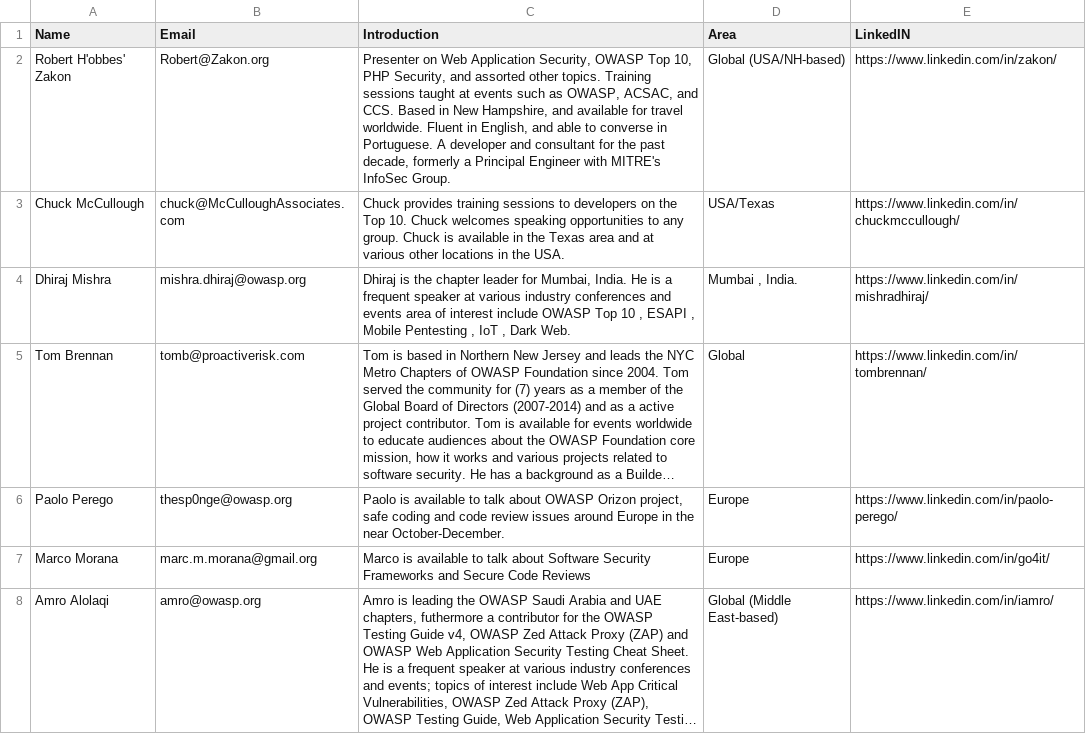
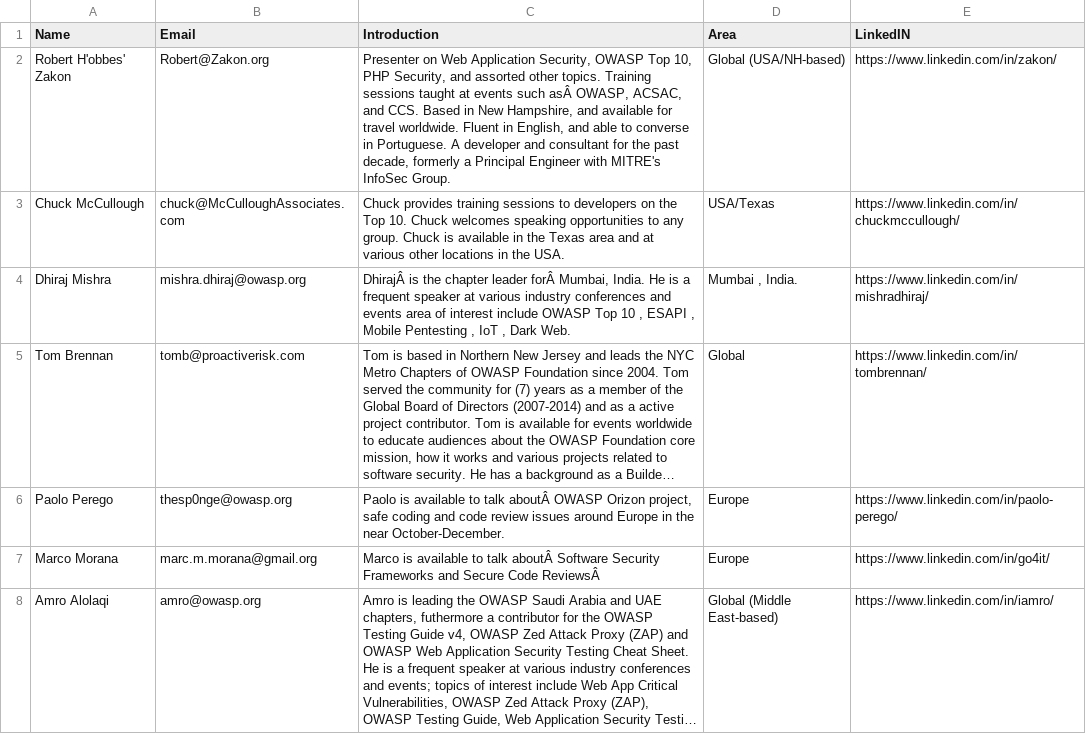
Before and after one commit to OWASP/www-committee-chapter, a CSV file: resources/speakers/speakers-bureau.csv, drawn as a sheet; only a part is shown; long unchanged cells end in …; the diff covers the shown part only; the diff names each change by its address in the sheet, - before the commit and + after, or states it on an @@ line.

```diff
--- a/resources/speakers/speakers-bureau.csv
+++ b/resources/speakers/speakers-bureau.csv
-C2 (Introduction): …events such as OWASP, ACSAC,…
+C2 (Introduction): …events such asÂ OWASP, ACSAC,…
-C4 (Introduction): Dhiraj is the chapter leader for Mumbai, India.…
+C4 (Introduction): DhirajÂ is the chapter leader forÂ Mumbai, India.…
-C6 (Introduction): …to talk about OWASP Orizon…
+C6 (Introduction): …to talk aboutÂ OWASP Orizon…
-C7 (Introduction): …to talk about Software Security Frameworks and Secure Code Reviews
+C7 (Introduction): …to talk aboutÂ Software Security Frameworks and Secure Code ReviewsÂ
```
Also changed, not shown: 1 added row and 11 edited cells elsewhere in this file.
